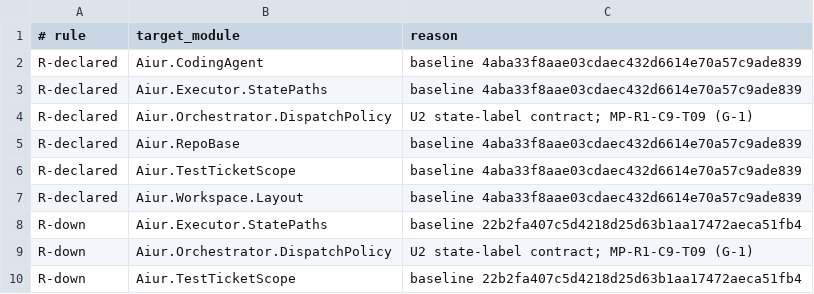
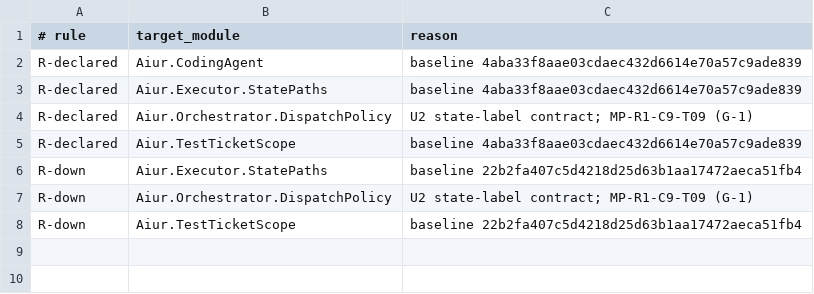
Before and after one commit to Nitjsefnie-OSC/aiur, a TSV file: scripts/components/allowlist/github.tsv, drawn as a sheet; the diff names each change by its address in the sheet, - before the commit and + after, or states it on an @@ line.

```diff
--- a/scripts/components/allowlist/github.tsv
+++ b/scripts/components/allowlist/github.tsv
-row 5: R-declared | Aiur.RepoBase | baseline 4aba33f8aae03cdaec432d6614e70a57c9ade839
-row 7: R-declared | Aiur.Workspace.Layout | baseline 4aba33f8aae03cdaec432d6614e70a57c9ade839
```
Also changed, not shown: scripts/components/allowlist/workspace.tsv, 24 other files.
